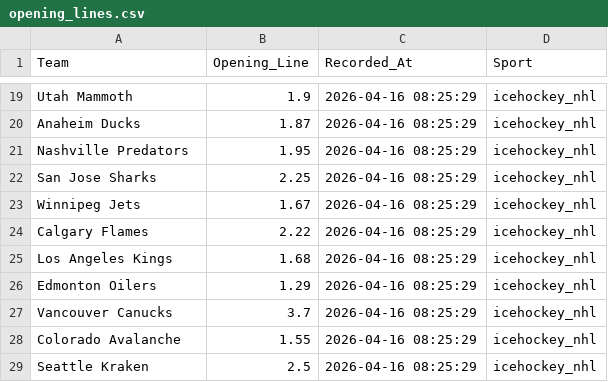
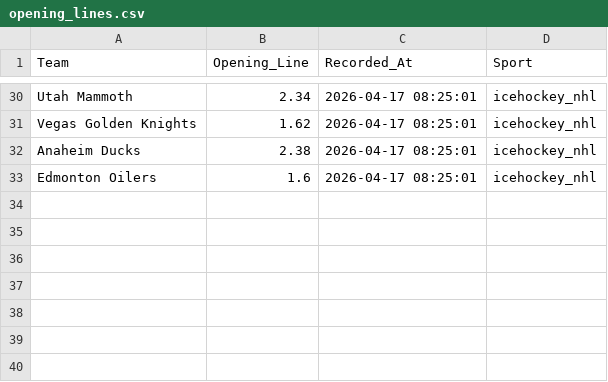
Before and after one commit to jordansonntag3/Pro-Sports-Auditor, a CSV file: opening_lines.csv, drawn as a sheet; only a part is shown, gaps mark what is left out; removed rows and columns are numbered as before the commit, all else as after; the diff covers the shown part only; the diff names each change by its address in the sheet, - before the commit and + after, or states it on an @@ line.

```diff
--- a/opening_lines.csv
+++ b/opening_lines.csv
-B30 (Opening_Line): 1.9
+B30 (Opening_Line): 2.34
-C30 (Recorded_At): 2026-04-16 08:25:29
+C30 (Recorded_At): 2026-04-17 08:25:01
+row 31: Vegas Golden Knights | 1.62 | 2026-04-17 08:25:01 | icehockey_nhl
-B32 (Opening_Line): 1.87
+B32 (Opening_Line): 2.38
-C32 (Recorded_At): 2026-04-16 08:25:29
+C32 (Recorded_At): 2026-04-17 08:25:01
-row 21: Nashville Predators | 1.95 | 2026-04-16 08:25:29 | icehockey_nhl
-row 22: San Jose Sharks | 2.25 | 2026-04-16 08:25:29 | icehockey_nhl
-row 23: Winnipeg Jets | 1.67 | 2026-04-16 08:25:29 | icehockey_nhl
-row 24: Calgary Flames | 2.22 | 2026-04-16 08:25:29 | icehockey_nhl
-row 25: Los Angeles Kings | 1.68 | 2026-04-16 08:25:29 | icehockey_nhl
-B33 (Opening_Line): 1.29
+B33 (Opening_Line): 1.6
-C33 (Recorded_At): 2026-04-16 08:25:29
+C33 (Recorded_At): 2026-04-17 08:25:01
-row 27: Vancouver Canucks | 3.7 | 2026-04-16 08:25:29 | icehockey_nhl
-row 28: Colorado Avalanche | 1.55 | 2026-04-16 08:25:29 | icehockey_nhl
-row 29: Seattle Kraken | 2.5 | 2026-04-16 08:25:29 | icehockey_nhl
```
Also changed, not shown: 12 added rows, 1 removed row and 22 edited cells elsewhere in this file.
